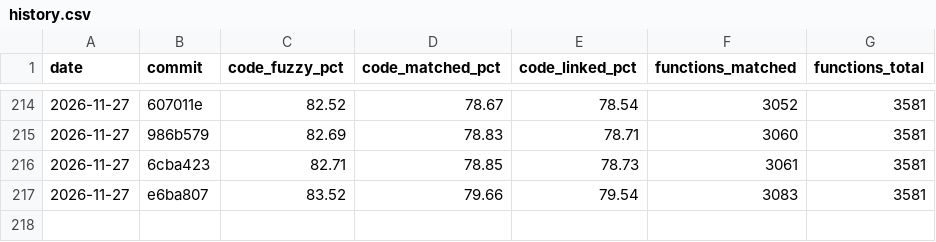
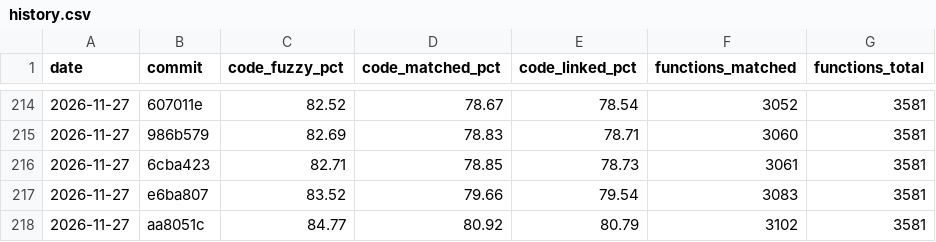
Before and after one commit to YggdrasziI/mhfu-decomp, a CSV file: progress/ULES01213/history.csv, drawn as a sheet; only a part is shown, gaps mark what is left out; the diff names each change by its address in the sheet, - before the commit and + after, or states it on an @@ line.

Commit message:
Progress: 3102 functions

```diff
--- a/progress/ULES01213/history.csv
+++ b/progress/ULES01213/history.csv
+row 218: 2026-11-27 | aa8051c | 84.77 | 80.92 | 80.79 | 3102 | 3581
```
Also changed, not shown: 5 other files.
